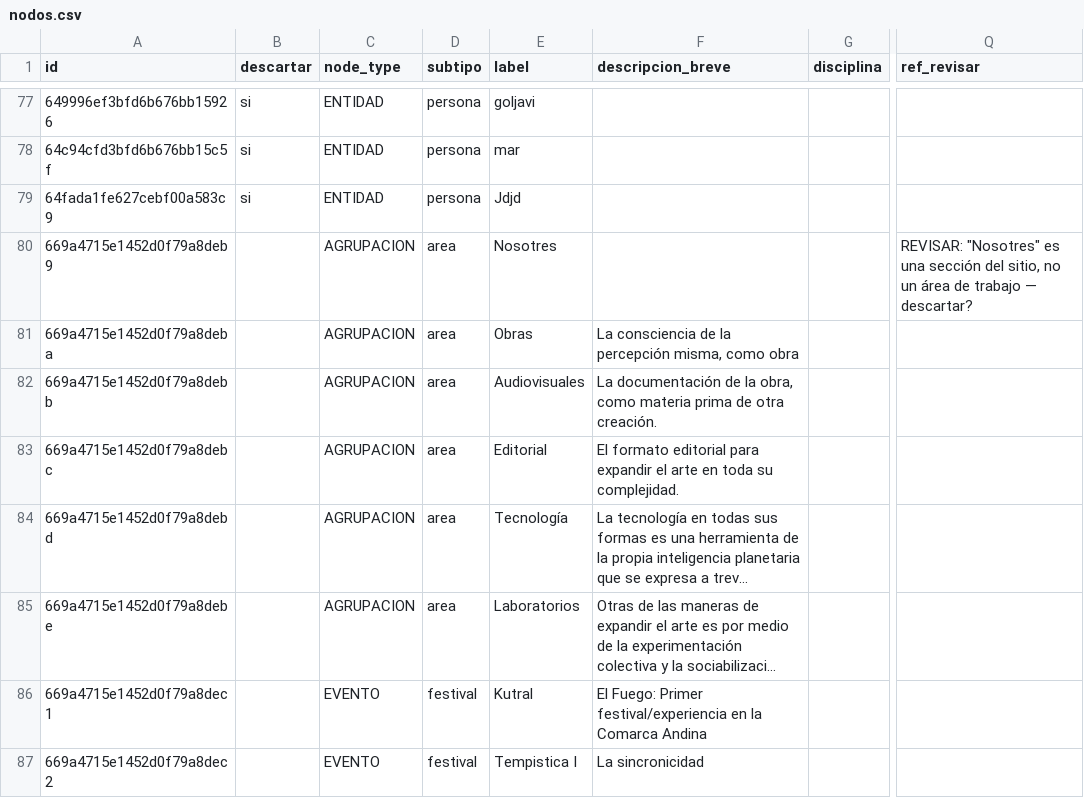
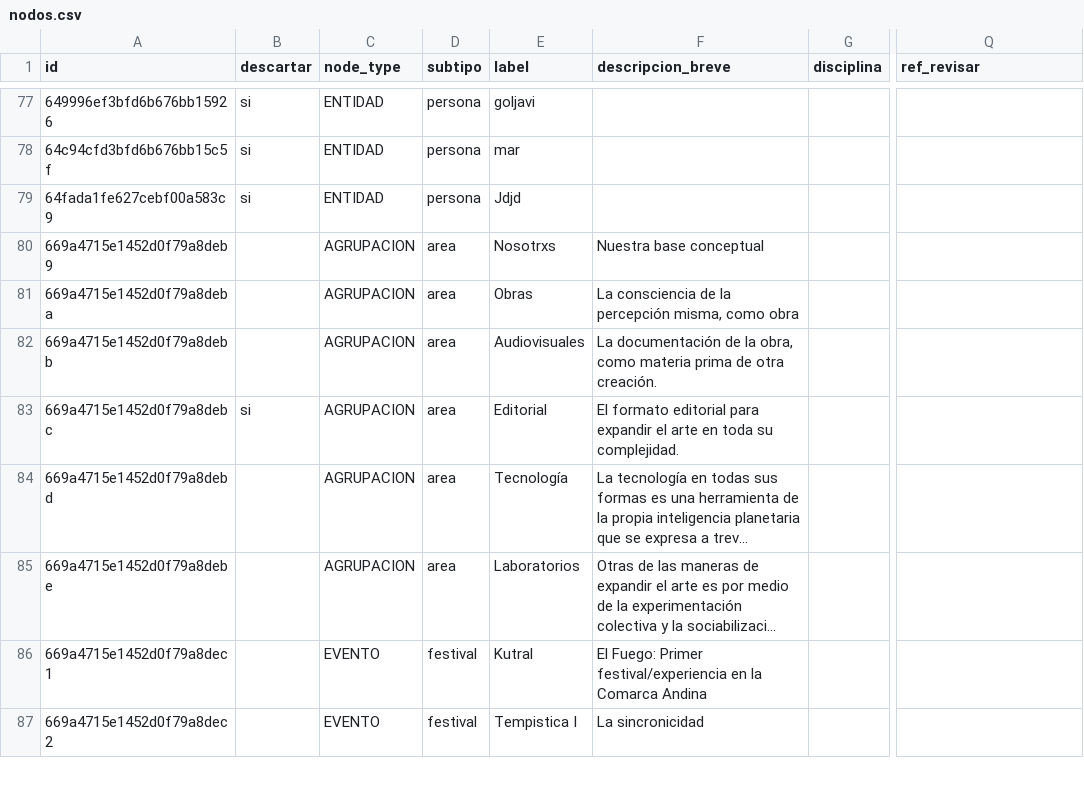
Before and after one commit to TropicalPoncho/sinapsis-front, a CSV file: data/curaduria/nodos.csv, drawn as a sheet; only a part is shown, gaps mark what is left out; long unchanged cells end in …; the diff names each change by its address in the sheet, - before the commit and + after, or states it on an @@ line.

```diff
--- a/data/curaduria/nodos.csv
+++ b/data/curaduria/nodos.csv
-E80 (label): Nosotres
+E80 (label): Nosotrxs
-F80 (descripcion_breve): (empty)
+F80 (descripcion_breve): Nuestra base conceptual
-Q80 (ref_revisar): REVISAR: "Nosotres" es una sección del sitio, no un área de trabajo — descartar?
+Q80 (ref_revisar): (empty)
-B83 (descartar): (empty)
+B83 (descartar): si
```
Also changed, not shown: data/curaduria/vinculos.csv.
